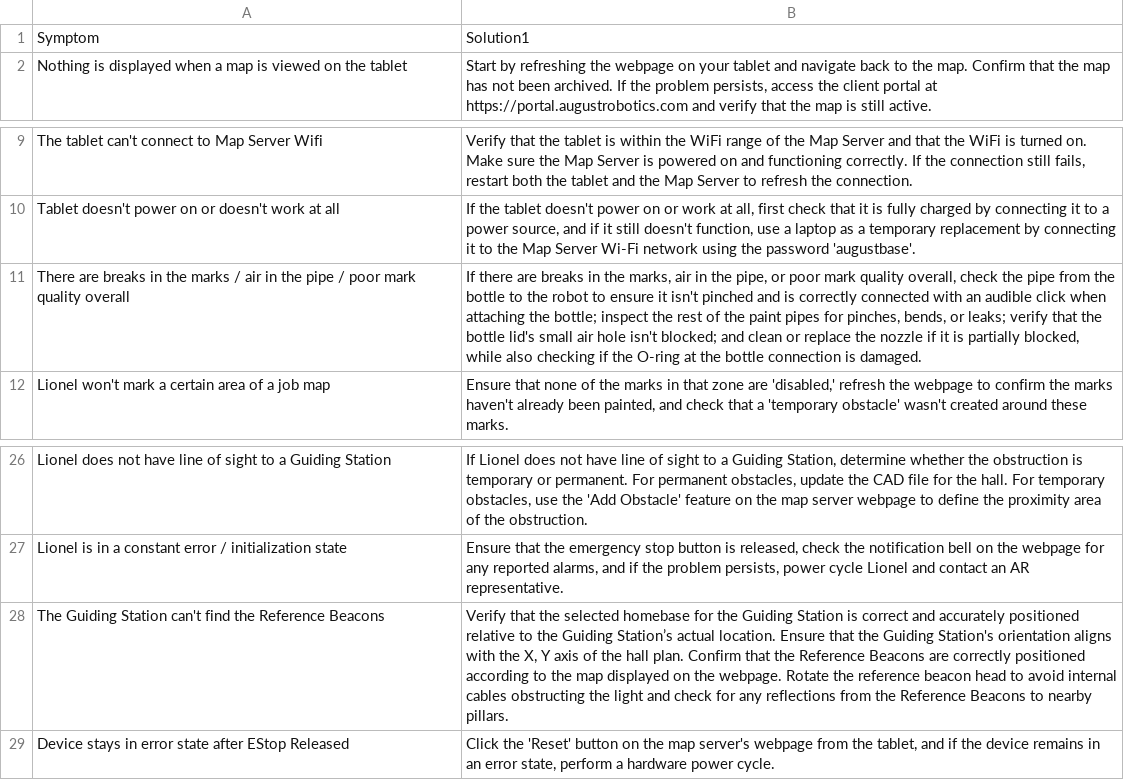
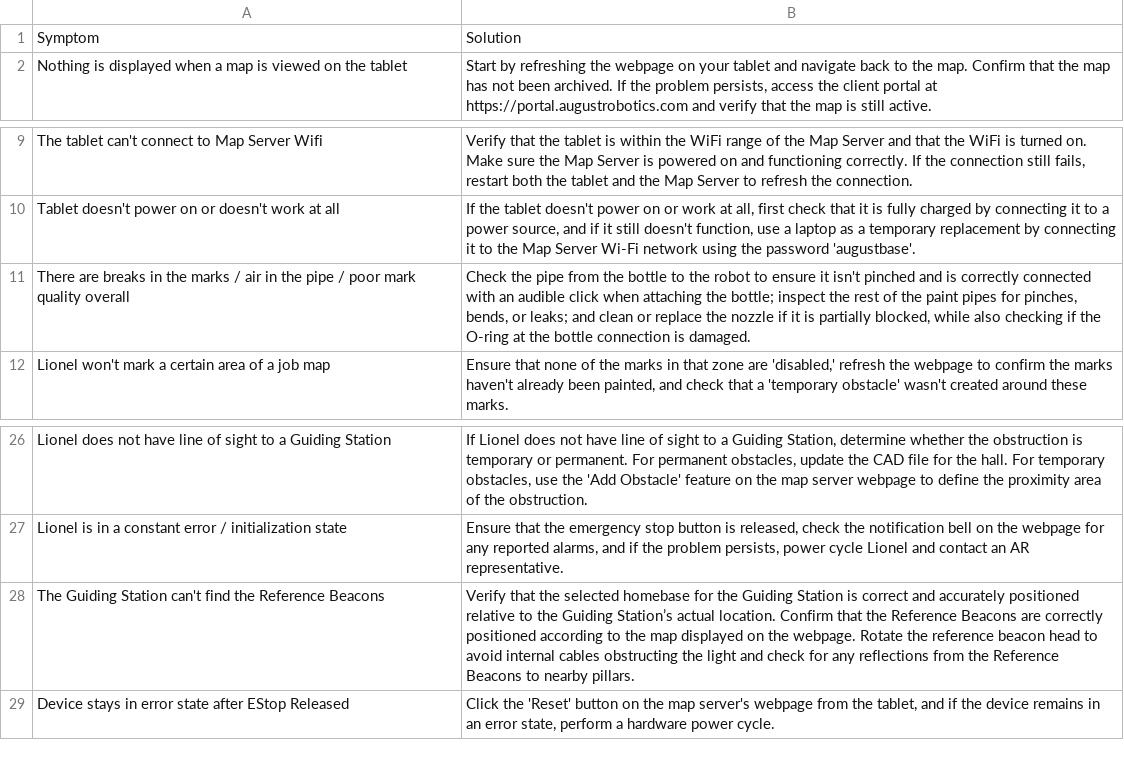
Before and after one commit to JZ76/AugustRoboticsLLM, a CSV file: dataset/QA_Dataset.csv, drawn as a sheet; only a part is shown, gaps mark what is left out.

```diff
--- a/dataset/QA_Dataset.csv
+++ b/dataset/QA_Dataset.csv
@@ -1,2 +1,2 @@
-Symptom,Solution1
+Symptom,Solution
 Nothing is displayed when a map is viewed on the tablet,"Start by refreshing the webpage on your tablet and navigate back to the map. Confirm that the map has not been archived. If the problem persists, access the client portal at https://portal.augustrobotics.com and verify that the map is still active."
@@ -10,3 +10,3 @@ The tablet can't connect to Map Server Wifi,"Verify that the tablet is within th
 Tablet doesn't power on or doesn't work at all,"If the tablet doesn't power on or work at all, first check that it is fully charged by connecting it to a power source, and if it still doesn't function, use a laptop as a temporary replacement by connecting it to the Map Server Wi-Fi network using the password 'augustbase'."
-There are breaks in the marks / air in the pipe / poor mark quality overall,"If there are breaks in the marks, air in the pipe, or poor mark quality overall, check the pipe from the bottle to the robot to ensure it isn't pinched and is correctly connected with an audible click when attaching the bottle; inspect the rest of the paint pipes for pinches, bends, or leaks; verify that the bottle lid's small air hole isn't blocked; and clean or replace the nozzle if it is partially blocked, while also checking if the O-ring at the bottle connection is damaged."
+There are breaks in the marks / air in the pipe / poor mark quality overall,"Check the pipe from the bottle to the robot to ensure it isn't pinched and is correctly connected with an audible click when attaching the bottle; inspect the rest of the paint pipes for pinches, bends, or leaks; and clean or replace the nozzle if it is partially blocked, while also checking if the O-ring at the bottle connection is damaged."
 Lionel won't mark a certain area of a job map,"Ensure that none of the marks in that zone are 'disabled,' refresh the webpage to confirm the marks haven't already been painted, and check that a 'temporary obstacle' wasn't created around these marks."
@@ -27,3 +27,3 @@ Lionel does not have line of sight to a Guiding Station,"If Lionel does not have
 Lionel is in a constant error / initialization state,"Ensure that the emergency stop button is released, check the notification bell on the webpage for any reported alarms, and if the problem persists, power cycle Lionel and contact an AR representative."
-The Guiding Station can't find the Reference Beacons,"Verify that the selected homebase for the Guiding Station is correct and accurately positioned relative to the Guiding Station’s actual location. Ensure that the Guiding Station's orientation aligns with the X, Y axis of the hall plan. Confirm that the Reference Beacons are correctly positioned according to the map displayed on the webpage. Rotate the reference beacon head to avoid internal cables obstructing the light and check for any reflections from the Reference Beacons to nearby pillars."
+The Guiding Station can't find the Reference Beacons,"Verify that the selected homebase for the Guiding Station is correct and accurately positioned relative to the Guiding Station’s actual location. Confirm that the Reference Beacons are correctly positioned according to the map displayed on the webpage. Rotate the reference beacon head to avoid internal cables obstructing the light and check for any reflections from the Reference Beacons to nearby pillars."
 Device stays in error state after EStop Released,"Click the 'Reset' button on the map server's webpage from the tablet, and if the device remains in an error state, perform a hardware power cycle."
```
Also changed, not shown: 3 other files.
